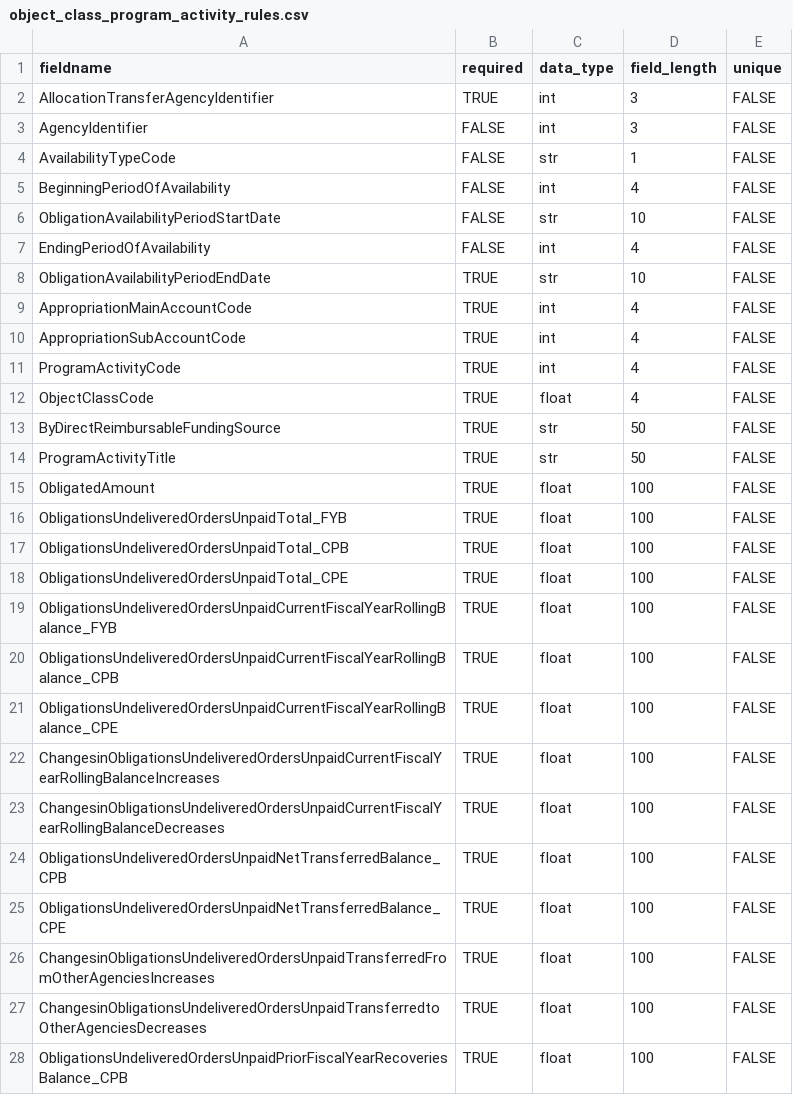
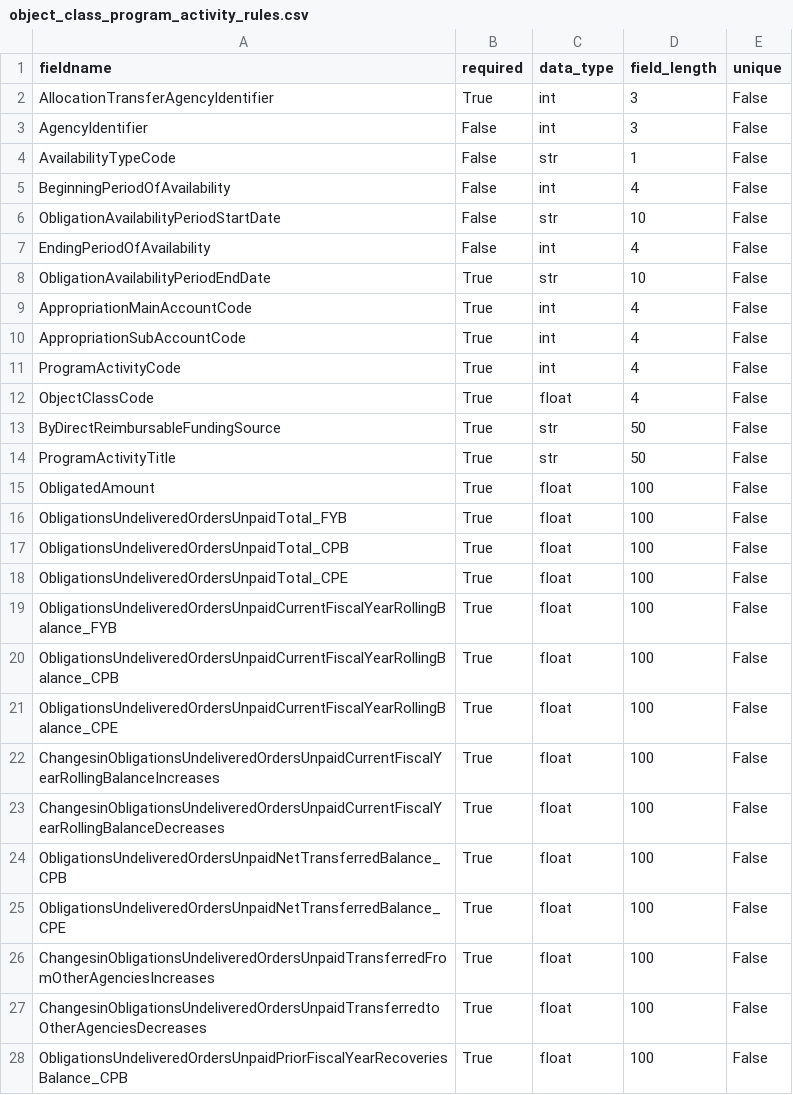
Before and after one commit to 18F/data-act-pilot, a CSV file: app/validator/rules/object_class_program_activity_rules.csv, drawn as a sheet; only a part is shown; the diff covers the shown part only.

Commit message:
Update object_class_program_activity_rules.csv

```diff
--- a/app/validator/rules/object_class_program_activity_rules.csv
+++ b/app/validator/rules/object_class_program_activity_rules.csv
@@ -1,28 +1,28 @@
 fieldname,required,data_type,field_length,unique
-AllocationTransferAgencyIdentifier,TRUE,int,3,FALSE
-AgencyIdentifier,FALSE,int,3,FALSE
-AvailabilityTypeCode,FALSE,str,1,FALSE
-BeginningPeriodOfAvailability,FALSE,int,4,FALSE
-ObligationAvailabilityPeriodStartDate,FALSE,str,10,FALSE
-EndingPeriodOfAvailability,FALSE,int,4,FALSE
-ObligationAvailabilityPeriodEndDate,TRUE,str,10,FALSE
-AppropriationMainAccountCode,TRUE,int,4,FALSE
-AppropriationSubAccountCode,TRUE,int,4,FALSE
-ProgramActivityCode,TRUE,int,4,FALSE
-ObjectClassCode,TRUE,float,4,FALSE
-ByDirectReimbursableFundingSource,TRUE,str,50,FALSE
-ProgramActivityTitle,TRUE,str,50,FALSE
-ObligatedAmount,TRUE,float,100,FALSE
-ObligationsUndeliveredOrdersUnpaidTotal_FYB,TRUE,float,100,FALSE
-ObligationsUndeliveredOrdersUnpaidTotal_CPB,TRUE,float,100,FALSE
-ObligationsUndeliveredOrdersUnpaidTotal_CPE,TRUE,float,100,FALSE
-ObligationsUndeliveredOrdersUnpaidCurrentFiscalYearRollingBalance_FYB,TRUE,float,100,FALSE
-ObligationsUndeliveredOrdersUnpaidCurrentFiscalYearRollingBalance_CPB,TRUE,float,100,FALSE
-ObligationsUndeliveredOrdersUnpaidCurrentFiscalYearRollingBalance_CPE,TRUE,float,100,FALSE
-ChangesinObligationsUndeliveredOrdersUnpaidCurrentFiscalYearRollingBalanceIncreases,TRUE,float,100,FALSE
-ChangesinObligationsUndeliveredOrdersUnpaidCurrentFiscalYearRollingBalanceDecreases,TRUE,float,100,FALSE
-ObligationsUndeliveredOrdersUnpaidNetTransferredBalance_CPB,TRUE,float,100,FALSE
-ObligationsUndeliveredOrdersUnpaidNetTransferredBalance_CPE,TRUE,float,100,FALSE
-ChangesinObligationsUndeliveredOrdersUnpaidTransferredFromOtherAgenciesIncreases,TRUE,float,100,FALSE
-ChangesinObligationsUndeliveredOrdersUnpaidTransferredtoOtherAgenciesDecreases,TRUE,float,100,FALSE
-ObligationsUndeliveredOrdersUnpaidPriorFiscalYearRecoveriesBalance_CPB,TRUE,float,100,FALSE
+AllocationTransferAgencyIdentifier,True,int,3,False
+AgencyIdentifier,False,int,3,False
+AvailabilityTypeCode,False,str,1,False
+BeginningPeriodOfAvailability,False,int,4,False
+ObligationAvailabilityPeriodStartDate,False,str,10,False
+EndingPeriodOfAvailability,False,int,4,False
+ObligationAvailabilityPeriodEndDate,True,str,10,False
+AppropriationMainAccountCode,True,int,4,False
+AppropriationSubAccountCode,True,int,4,False
+ProgramActivityCode,True,int,4,False
+ObjectClassCode,True,float,4,False
+ByDirectReimbursableFundingSource,True,str,50,False
+ProgramActivityTitle,True,str,50,False
+ObligatedAmount,True,float,100,False
+ObligationsUndeliveredOrdersUnpaidTotal_FYB,True,float,100,False
+ObligationsUndeliveredOrdersUnpaidTotal_CPB,True,float,100,False
+ObligationsUndeliveredOrdersUnpaidTotal_CPE,True,float,100,False
+ObligationsUndeliveredOrdersUnpaidCurrentFiscalYearRollingBalance_FYB,True,float,100,False
+ObligationsUndeliveredOrdersUnpaidCurrentFiscalYearRollingBalance_CPB,True,float,100,False
+ObligationsUndeliveredOrdersUnpaidCurrentFiscalYearRollingBalance_CPE,True,float,100,False
+ChangesinObligationsUndeliveredOrdersUnpaidCurrentFiscalYearRollingBalanceIncreases,True,float,100,False
+ChangesinObligationsUndeliveredOrdersUnpaidCurrentFiscalYearRollingBalanceDecreases,True,float,100,False
+ObligationsUndeliveredOrdersUnpaidNetTransferredBalance_CPB,True,float,100,False
+ObligationsUndeliveredOrdersUnpaidNetTransferredBalance_CPE,True,float,100,False
+ChangesinObligationsUndeliveredOrdersUnpaidTransferredFromOtherAgenciesIncreases,True,float,100,False
+ChangesinObligationsUndeliveredOrdersUnpaidTransferredtoOtherAgenciesDecreases,True,float,100,False
+ObligationsUndeliveredOrdersUnpaidPriorFiscalYearRecoveriesBalance_CPB,True,float,100,False
```
Also changed, not shown: 96 edited cells elsewhere in this file.
